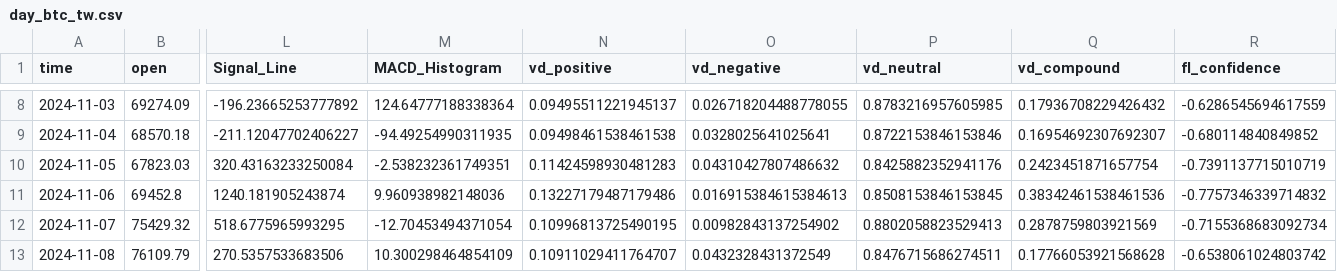
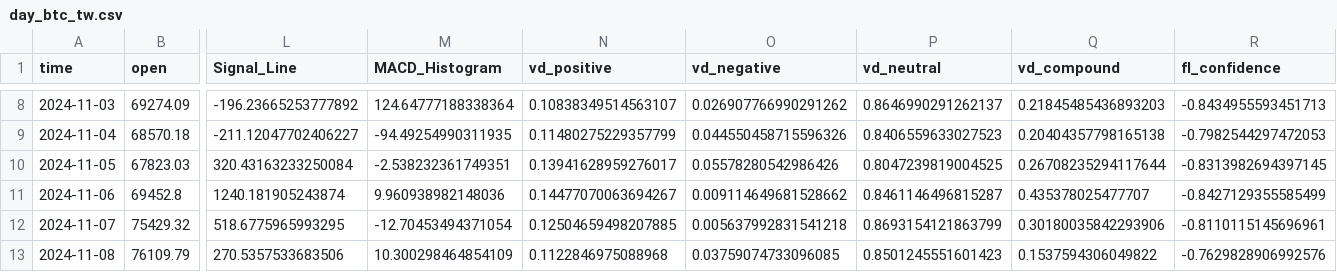
Before and after one commit to RubyQianru/Crypto-Price-and-Twitter-Sentimental-Analysis, a CSV file: day_btc_tw.csv, drawn as a sheet; only a part is shown, gaps mark what is left out; the diff covers the shown part only; the diff names each change by its address in the sheet, - before the commit and + after, or states it on an @@ line.

```diff
--- a/day_btc_tw.csv
+++ b/day_btc_tw.csv
-N8 (vd_positive): 0.09495511221945137
+N8 (vd_positive): 0.10838349514563107
-O8 (vd_negative): 0.026718204488778055
+O8 (vd_negative): 0.026907766990291262
-P8 (vd_neutral): 0.8783216957605985
+P8 (vd_neutral): 0.8646990291262137
-Q8 (vd_compound): 0.17936708229426432
+Q8 (vd_compound): 0.21845485436893203
-R8 (fl_confidence): -0.6286545694617559
+R8 (fl_confidence): -0.8434955593451713
-N9 (vd_positive): 0.09498461538461538
+N9 (vd_positive): 0.11480275229357799
-O9 (vd_negative): 0.0328025641025641
+O9 (vd_negative): 0.044550458715596326
-P9 (vd_neutral): 0.8722153846153846
+P9 (vd_neutral): 0.8406559633027523
-Q9 (vd_compound): 0.16954692307692307
+Q9 (vd_compound): 0.20404357798165138
-R9 (fl_confidence): -0.680114840849852
+R9 (fl_confidence): -0.7982544297472053
-N10 (vd_positive): 0.11424598930481283
+N10 (vd_positive): 0.13941628959276017
-O10 (vd_negative): 0.04310427807486632
+O10 (vd_negative): 0.05578280542986426
-P10 (vd_neutral): 0.8425882352941176
+P10 (vd_neutral): 0.8047239819004525
-Q10 (vd_compound): 0.2423451871657754
+Q10 (vd_compound): 0.26708235294117644
-R10 (fl_confidence): -0.7391137715010719
+R10 (fl_confidence): -0.8313982694397145
-N11 (vd_positive): 0.13227179487179486
+N11 (vd_positive): 0.14477070063694267
-O11 (vd_negative): 0.016915384615384613
+O11 (vd_negative): 0.009114649681528662
-P11 (vd_neutral): 0.8508153846153845
+P11 (vd_neutral): 0.8461146496815287
-Q11 (vd_compound): 0.38342461538461536
+Q11 (vd_compound): 0.435378025477707
-R11 (fl_confidence): -0.7757346339714832
+R11 (fl_confidence): -0.8427129355585499
-N12 (vd_positive): 0.10996813725490195
+N12 (vd_positive): 0.12504659498207885
-O12 (vd_negative): 0.00982843137254902
+O12 (vd_negative): 0.005637992831541218
-P12 (vd_neutral): 0.8802058823529413
+P12 (vd_neutral): 0.8693154121863799
-Q12 (vd_compound): 0.2878759803921569
+Q12 (vd_compound): 0.30180035842293906
-R12 (fl_confidence): -0.7155368683092734
+R12 (fl_confidence): -0.8110115145696961
-N13 (vd_positive): 0.10911029411764707
+N13 (vd_positive): 0.1122846975088968
-O13 (vd_negative): 0.0432328431372549
+O13 (vd_negative): 0.03759074733096085
-P13 (vd_neutral): 0.8476715686274511
+P13 (vd_neutral): 0.8501245551601423
-Q13 (vd_compound): 0.17766053921568628
+Q13 (vd_compound): 0.1537594306049822
-R13 (fl_confidence): -0.6538061024803742
+R13 (fl_confidence): -0.7629828906992576
```
Also changed, not shown: 125 edited cells elsewhere in this file, 3 other files.
